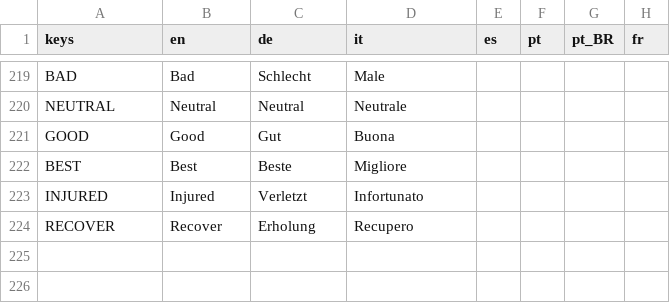
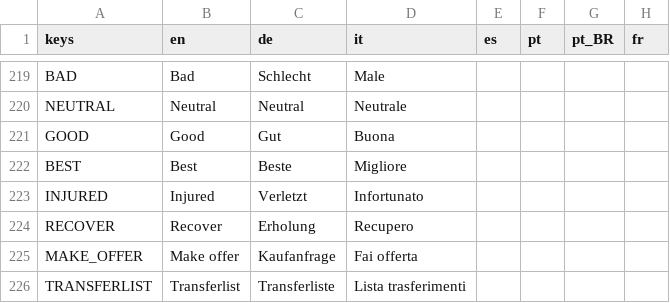
Before and after one commit to dulvui/futsal-manager, a CSV file: game/translations/translations.csv, drawn as a sheet; only a part is shown, gaps mark what is left out; the diff names each change by its address in the sheet, - before the commit and + after, or states it on an @@ line.

```diff
--- a/game/translations/translations.csv
+++ b/game/translations/translations.csv
+row 225: MAKE_OFFER | Make offer | Kaufanfrage | Fai offerta
+row 226: TRANSFERLIST | Transferlist | Transferliste | Lista trasferimenti
```
Also changed, not shown: 9 other files.
